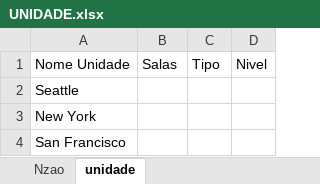
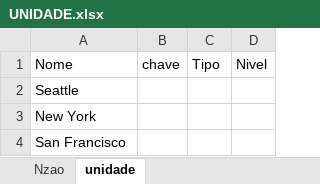
Before and after one commit to GiornialPro/legal, an Excel workbook: UNIDADE.xlsx, sheet unidade, drawn as a sheet; values as stored, in another font and other column widths than the file's, no borders; the diff names each change by its address in the sheet, - before the commit and + after, or states it on an @@ line.

Commit message:
good: save in excel file

```diff
--- a/UNIDADE.xlsx (sheet unidade)
+++ b/UNIDADE.xlsx (sheet unidade)
-A1: Nome Unidade
+A1: Nome
-B1: Salas
+B1: chave
```
Also changed, not shown: 1 other file.
